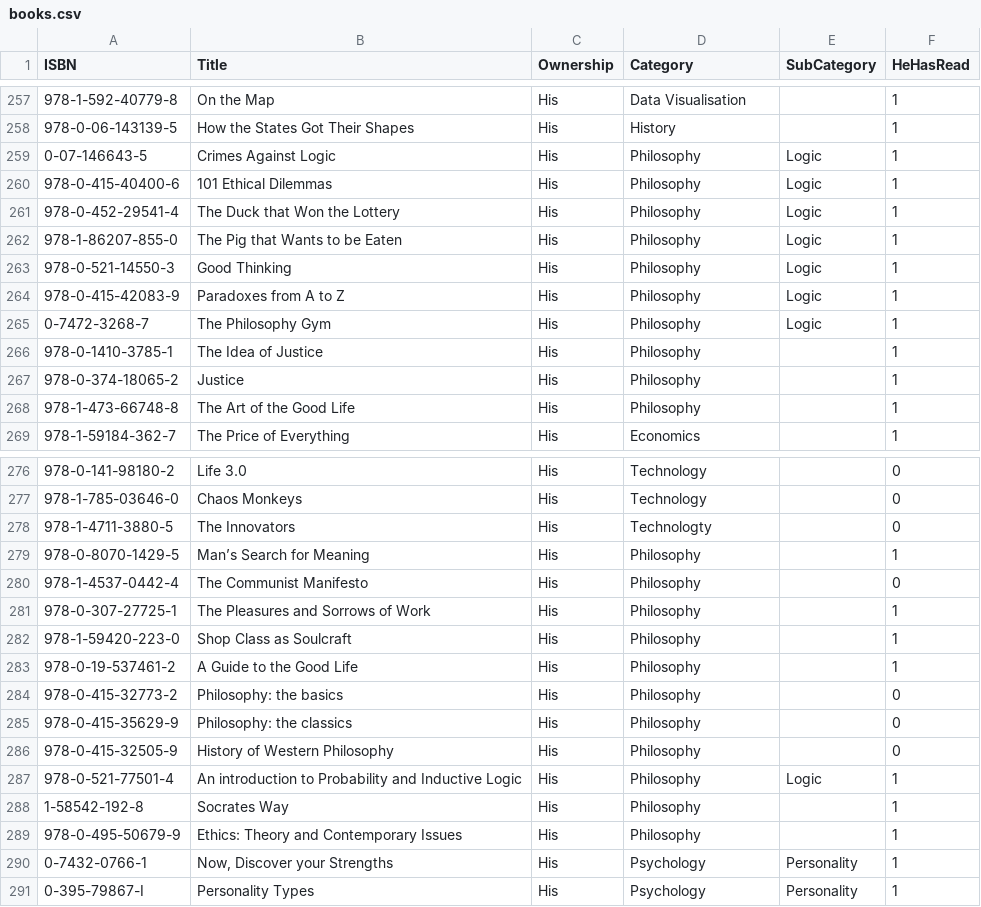
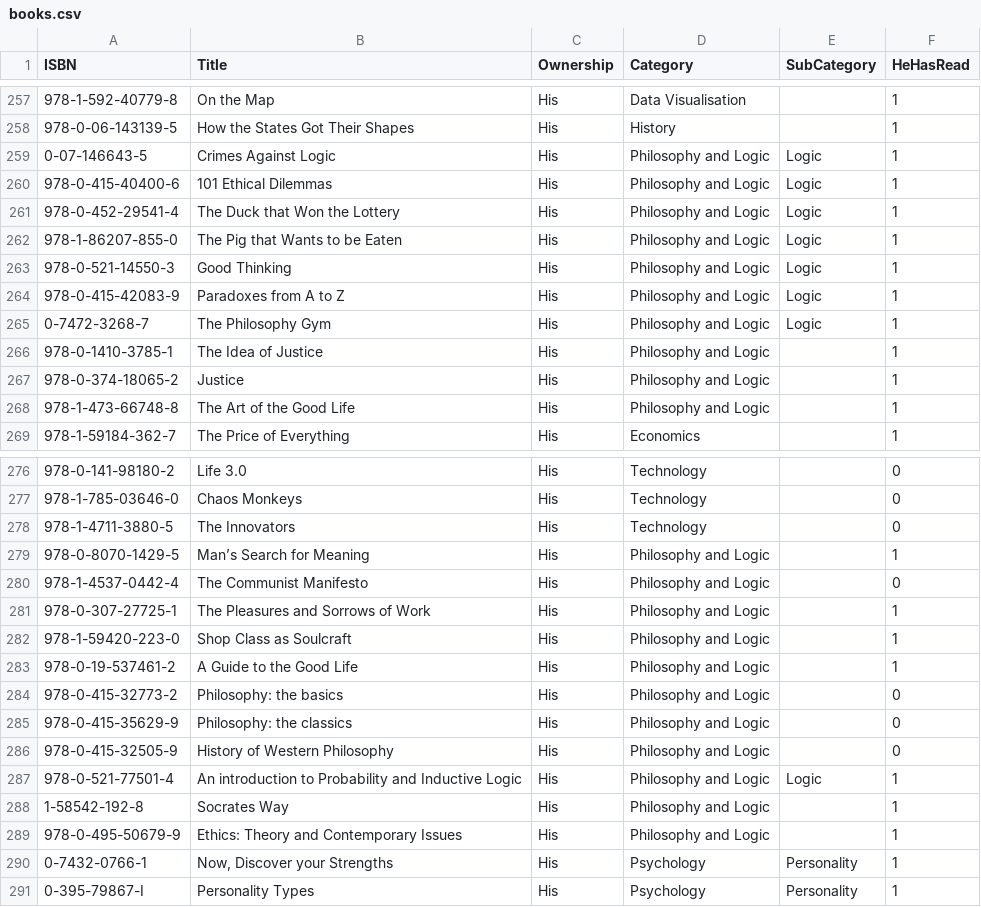
Before and after one commit to ThoughtfulPractice/books_catalogue_vis, a CSV file: data/raw/books.csv, drawn as a sheet; only a part is shown, gaps mark what is left out; the diff covers the shown part only.

Commit message:
Experiment with bar charts by categories and he_has_read
Minor changes to books.csv raw file

```diff
--- a/data/raw/books.csv
+++ b/data/raw/books.csv
@@ -258,12 +258,12 @@ ISBN,Title,Ownership,Category,SubCategory,HeHasRead
 978-0-06-143139-5,How the States Got Their Shapes,His,History,,1
-0-07-146643-5,Crimes Against Logic,His,Philosophy,Logic,1
-978-0-415-40400-6,101 Ethical Dilemmas,His,Philosophy,Logic,1
-978-0-452-29541-4,The Duck that Won the Lottery,His,Philosophy,Logic,1
-978-1-86207-855-0,The Pig that Wants to be Eaten,His,Philosophy,Logic,1
-978-0-521-14550-3,Good Thinking,His,Philosophy,Logic,1
-978-0-415-42083-9,Paradoxes from A to Z,His,Philosophy,Logic,1
-0-7472-3268-7,The Philosophy Gym,His,Philosophy,Logic,1
-978-0-1410-3785-1,The Idea of Justice,His,Philosophy,,1
-978-0-374-18065-2,Justice,His,Philosophy,,1
-978-1-473-66748-8,The Art of the Good Life,His,Philosophy,,1
+0-07-146643-5,Crimes Against Logic,His,Philosophy and Logic,Logic,1
+978-0-415-40400-6,101 Ethical Dilemmas,His,Philosophy and Logic,Logic,1
+978-0-452-29541-4,The Duck that Won the Lottery,His,Philosophy and Logic,Logic,1
+978-1-86207-855-0,The Pig that Wants to be Eaten,His,Philosophy and Logic,Logic,1
+978-0-521-14550-3,Good Thinking,His,Philosophy and Logic,Logic,1
+978-0-415-42083-9,Paradoxes from A to Z,His,Philosophy and Logic,Logic,1
+0-7472-3268-7,The Philosophy Gym,His,Philosophy and Logic,Logic,1
+978-0-1410-3785-1,The Idea of Justice,His,Philosophy and Logic,,1
+978-0-374-18065-2,Justice,His,Philosophy and Logic,,1
+978-1-473-66748-8,The Art of the Good Life,His,Philosophy and Logic,,1
 978-1-59184-362-7,The Price of Everything,His,Economics,,1
@@ -277,14 +277,14 @@ ISBN,Title,Ownership,Category,SubCategory,HeHasRead
 978-1-785-03646-0,Chaos Monkeys,His,Technology,,0
-978-1-4711-3880-5,The Innovators,His,Technologty,,0
-978-0-8070-1429-5,Man’s Search for Meaning,His,Philosophy,,1
-978-1-4537-0442-4,The Communist Manifesto,His,Philosophy,,0
-978-0-307-27725-1,The Pleasures and Sorrows of Work,His,Philosophy,,1
-978-1-59420-223-0,Shop Class as Soulcraft,His,Philosophy,,1
-978-0-19-537461-2,A Guide to the Good Life,His,Philosophy,,1
-978-0-415-32773-2,Philosophy: the basics,His,Philosophy,,0
-978-0-415-35629-9,Philosophy: the classics,His,Philosophy,,0
-978-0-415-32505-9,History of Western Philosophy,His,Philosophy,,0
-978-0-521-77501-4,An introduction to Probability and Inductive Logic,His,Philosophy,Logic,1
-1-58542-192-8,Socrates Way,His,Philosophy,,1
-978-0-495-50679-9,Ethics: Theory and Contemporary Issues,His,Philosophy,,1
+978-1-4711-3880-5,The Innovators,His,Technology,,0
+978-0-8070-1429-5,Man’s Search for Meaning,His,Philosophy and Logic,,1
+978-1-4537-0442-4,The Communist Manifesto,His,Philosophy and Logic,,0
+978-0-307-27725-1,The Pleasures and Sorrows of Work,His,Philosophy and Logic,,1
+978-1-59420-223-0,Shop Class as Soulcraft,His,Philosophy and Logic,,1
+978-0-19-537461-2,A Guide to the Good Life,His,Philosophy and Logic,,1
+978-0-415-32773-2,Philosophy: the basics,His,Philosophy and Logic,,0
+978-0-415-35629-9,Philosophy: the classics,His,Philosophy and Logic,,0
+978-0-415-32505-9,History of Western Philosophy,His,Philosophy and Logic,,0
+978-0-521-77501-4,An introduction to Probability and Inductive Logic,His,Philosophy and Logic,Logic,1
+1-58542-192-8,Socrates Way,His,Philosophy and Logic,,1
+978-0-495-50679-9,Ethics: Theory and Contemporary Issues,His,Philosophy and Logic,,1
 0-7432-0766-1,"Now, Discover your Strengths",His,Psychology,Personality,1
```
Also changed, not shown: 2 edited cells elsewhere in this file, 4 other files.
